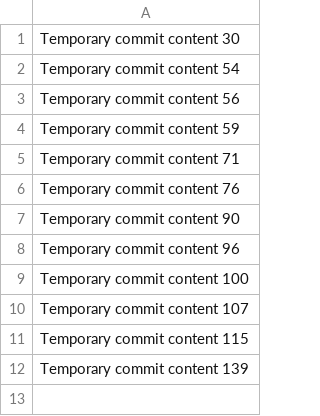
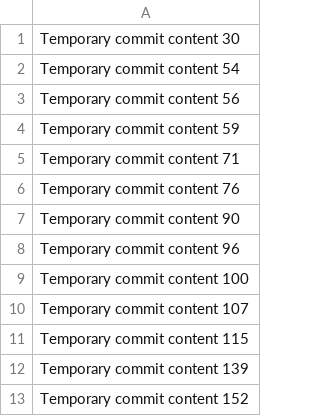
Before and after one commit to dulzon04/awesome-portfolio, a CSV file: data.csv, drawn as a sheet; the diff names each change by its address in the sheet, - before the commit and + after, or states it on an @@ line.

```diff
--- a/data.csv
+++ b/data.csv
+row 13: Temporary commit content 152
```
